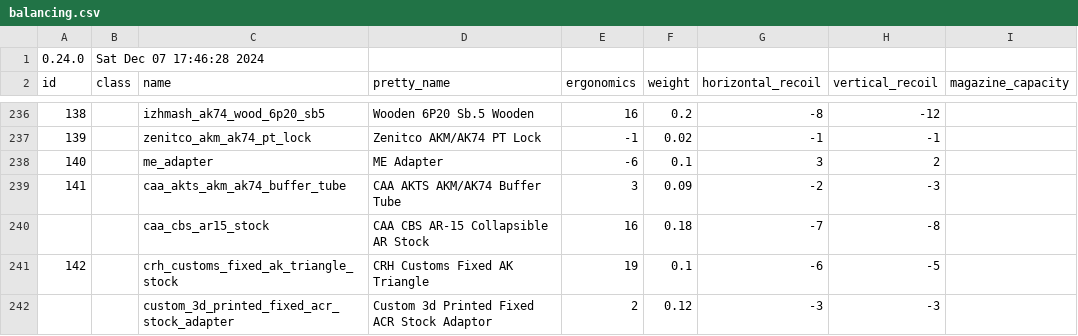
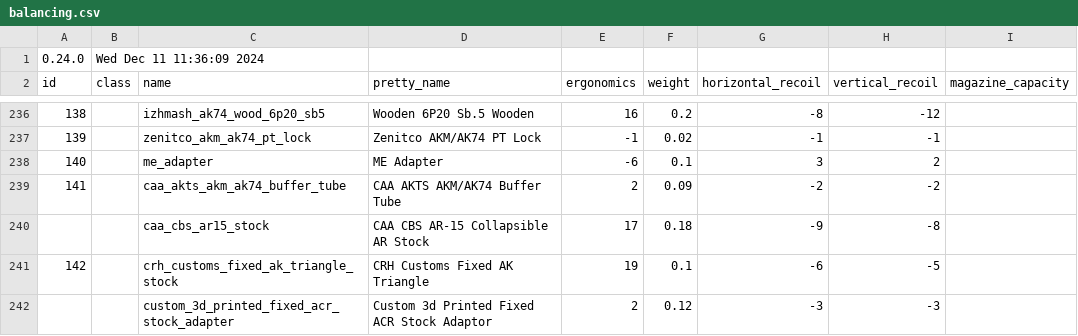
Before and after one commit to refact0r/deadline-balancing, a CSV file: balancing.csv, drawn as a sheet; only a part is shown, gaps mark what is left out; the diff names each change by its address in the sheet, - before the commit and + after, or states it on an @@ line.

Commit message:
temp fix caa stock

```diff
--- a/balancing.csv
+++ b/balancing.csv
-B1 (class): Sat Dec 07 17:46:28 2024
+B1 (class): Wed Dec 11 11:36:09 2024
-E239 (ergonomics): 3
+E239 (ergonomics): 2
-H239 (vertical_recoil): -3
+H239 (vertical_recoil): -2
-E240 (ergonomics): 16
+E240 (ergonomics): 17
-G240 (horizontal_recoil): -7
+G240 (horizontal_recoil): -9
```
